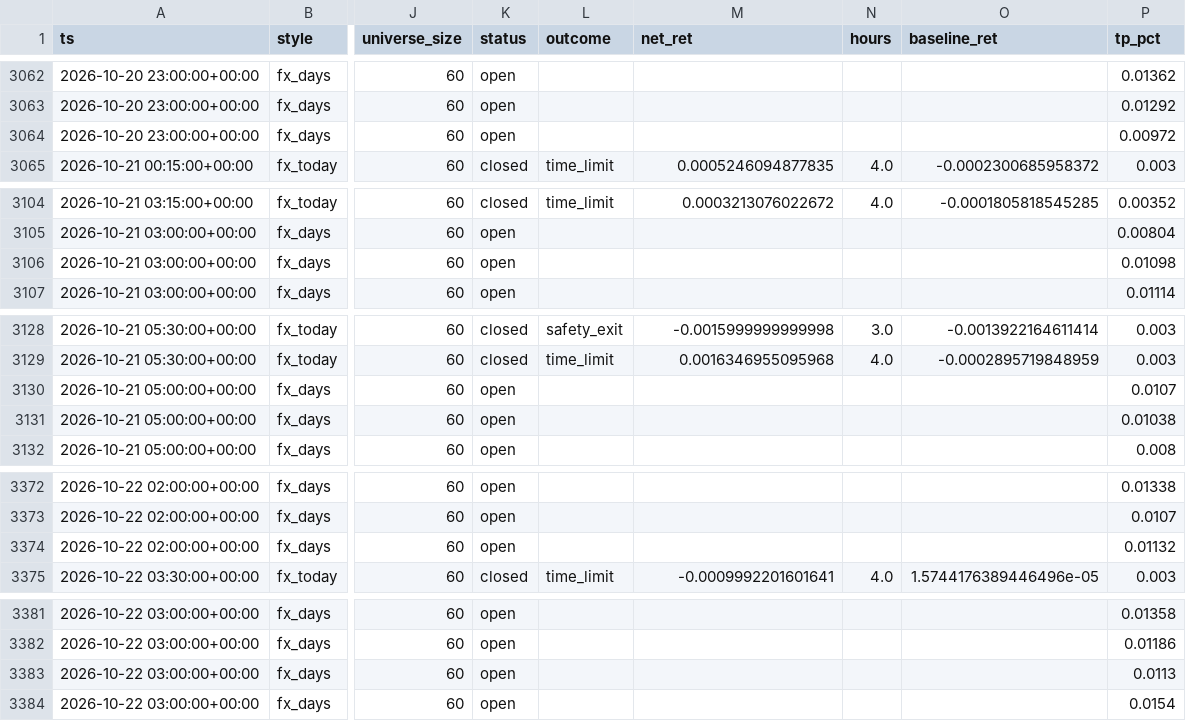
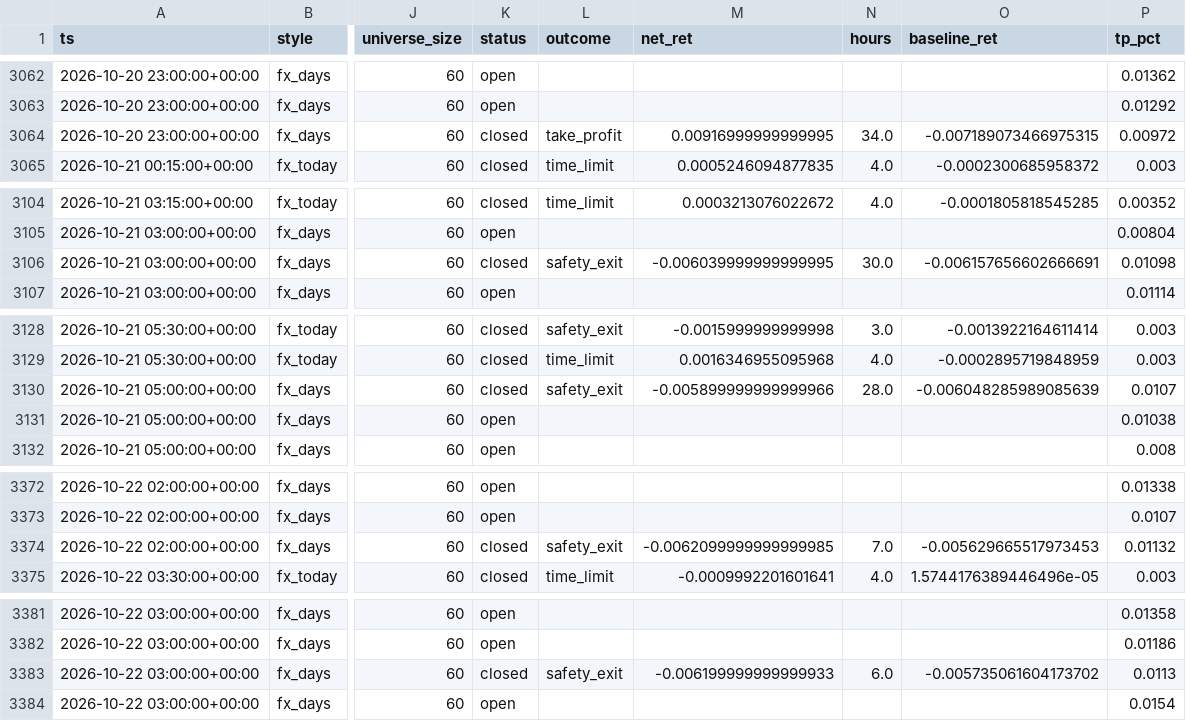
Before and after one commit to ljmacdonald/mempool-omega, a CSV file: state/fx/history.csv, drawn as a sheet; only a part is shown, gaps mark what is left out; the diff covers the shown part only; the diff names each change by its address in the sheet, - before the commit and + after, or states it on an @@ line.

```diff
--- a/state/fx/history.csv
+++ b/state/fx/history.csv
-K3064 (status): open
+K3064 (status): closed
-L3064 (outcome): (empty)
+L3064 (outcome): take_profit
-M3064 (net_ret): (empty)
+M3064 (net_ret): 0.00916999999999995
-N3064 (hours): (empty)
+N3064 (hours): 34.0
-O3064 (baseline_ret): (empty)
+O3064 (baseline_ret): -0.007189073466975315
-K3106 (status): open
+K3106 (status): closed
-L3106 (outcome): (empty)
+L3106 (outcome): safety_exit
-M3106 (net_ret): (empty)
+M3106 (net_ret): -0.006039999999999995
-N3106 (hours): (empty)
+N3106 (hours): 30.0
-O3106 (baseline_ret): (empty)
+O3106 (baseline_ret): -0.006157656602666691
-K3130 (status): open
+K3130 (status): closed
-L3130 (outcome): (empty)
+L3130 (outcome): safety_exit
-M3130 (net_ret): (empty)
+M3130 (net_ret): -0.005899999999999966
-N3130 (hours): (empty)
+N3130 (hours): 28.0
-O3130 (baseline_ret): (empty)
+O3130 (baseline_ret): -0.006048285989085639
-K3374 (status): open
+K3374 (status): closed
-L3374 (outcome): (empty)
+L3374 (outcome): safety_exit
-M3374 (net_ret): (empty)
+M3374 (net_ret): -0.0062099999999999985
-N3374 (hours): (empty)
+N3374 (hours): 7.0
-O3374 (baseline_ret): (empty)
+O3374 (baseline_ret): -0.005629665517973453
-K3383 (status): open
+K3383 (status): closed
-L3383 (outcome): (empty)
+L3383 (outcome): safety_exit
-M3383 (net_ret): (empty)
+M3383 (net_ret): -0.006199999999999933
-N3383 (hours): (empty)
+N3383 (hours): 6.0
-O3383 (baseline_ret): (empty)
+O3383 (baseline_ret): -0.005735061604173702
```
Also changed, not shown: 5 added rows and 80 edited cells elsewhere in this file, 2 other files.
